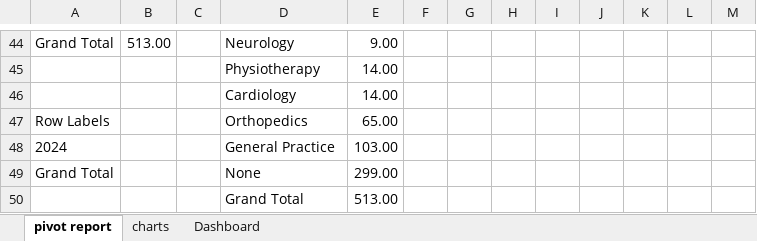
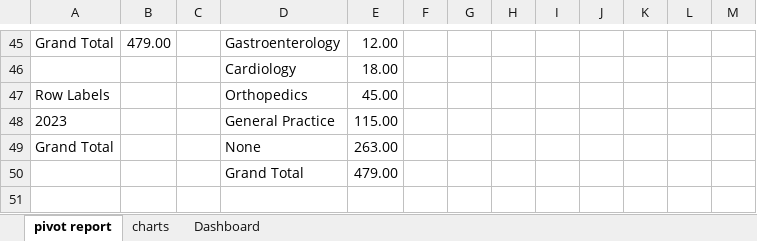
Before and after one commit to ankit-infinity/HOSPITAL-_EMERGENCY_-ROOM-_REPORT, an Excel workbook: hospital _dashboard _report .xlsx, sheet pivot report, drawn as a sheet; only a part is shown, gaps mark what is left out; values as stored, in another font and other column widths than the file's, no borders; charts and pictures not drawn; removed rows and columns are numbered as before the commit, all else as after; the diff covers the shown part only; the diff names each change by its address in the sheet, - before the commit and + after, or states it on an @@ line.

```diff
--- a/hospital _dashboard _report .xlsx (sheet pivot report)
+++ b/hospital _dashboard _report .xlsx (sheet pivot report)
-B45: 513.00
+B45: 479.00
-D45: Neurology
+D45: Gastroenterology
-E45: 9.00
+E45: 12.00
-row 45:  |  |  | Physiotherapy | 14.00
-E46: 14.00
+E46: 18.00
-E47: 65.00
+E47: 45.00
-row 48: 2024 |  |  | General Practice | 103.00
+row 48: 2023 |  |  | General Practice | 115.00
-E49: 299.00
+E49: 263.00
-E50: 513.00
+E50: 479.00
```
Also changed, not shown: 27 added rows, 26 removed rows and 48 edited cells elsewhere in this sheet, charts or pictures, 3 other files.
